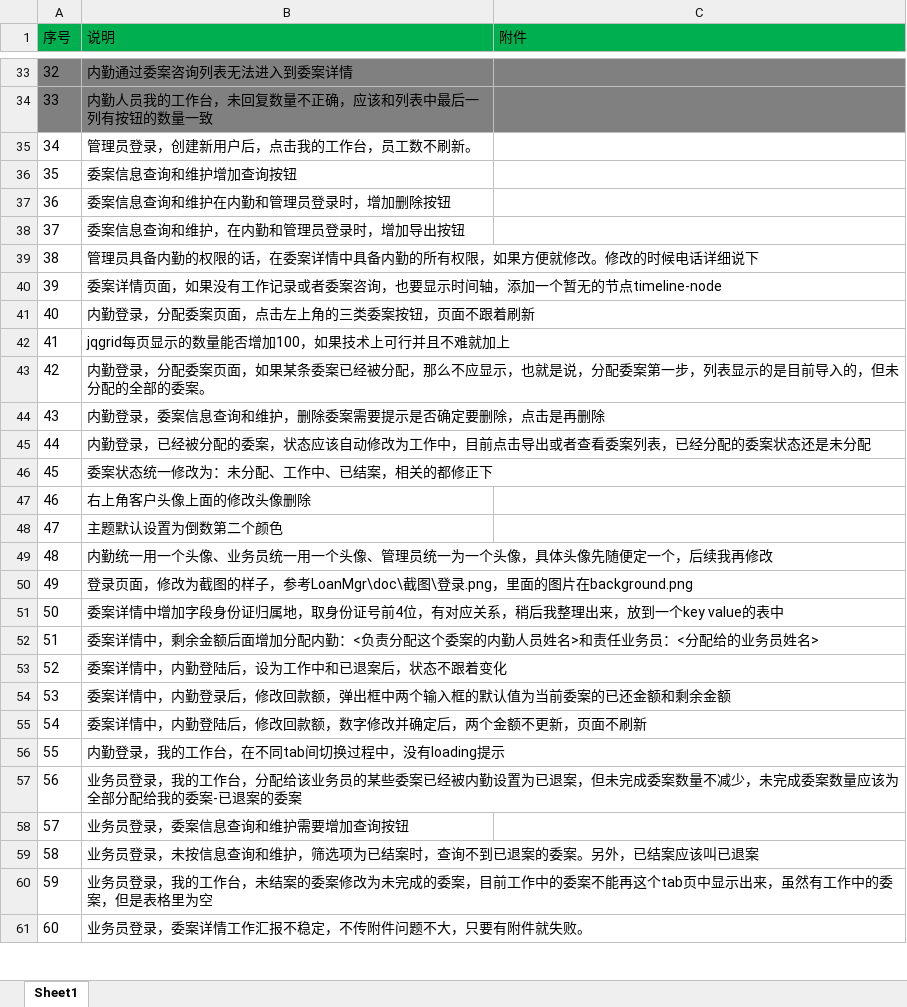
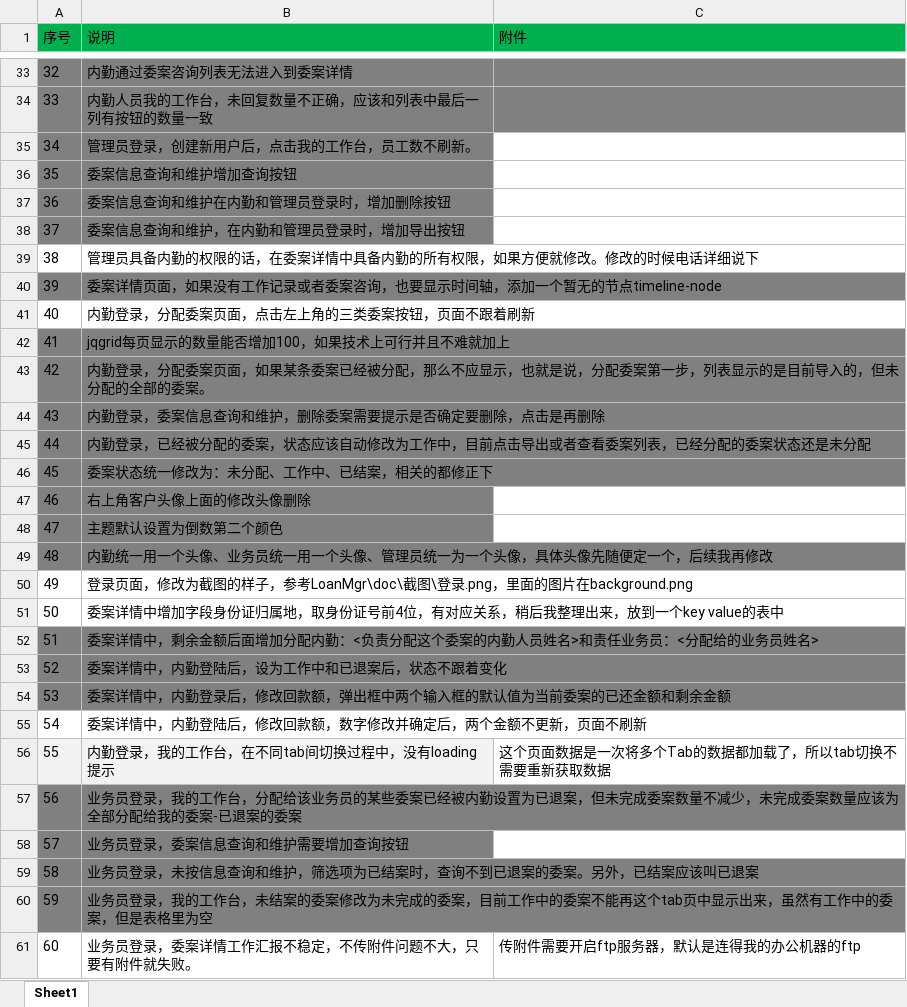
Before and after one commit to Patrick-Wang/LoanMgr, an Excel workbook: doc/bug.xlsx, sheet Sheet1, drawn as a sheet; only a part is shown, gaps mark what is left out; values as stored, in another font and other column widths than the file's, no borders; charts and pictures not drawn; the diff covers the shown part only; the diff names each change by its address in the sheet, - before the commit and + after, or states it on an @@ line.

```diff
--- a/doc/bug.xlsx (sheet Sheet1)
+++ b/doc/bug.xlsx (sheet Sheet1)
-A35:B38 fill: none
+A35:B38 fill: #808080
-A40:B40 fill: none
+A40:B40 fill: #808080
-A42:B49 fill: none
+A42:B49 fill: #808080
-A52:B54 fill: none
+A52:B54 fill: #808080
-A56:B56 fill: none
+A56:B56 fill: #F2F2F2
-C56 (附件): (empty)
+C56 (附件): 这个页面数据是一次将多个Tab的数据都加载了，所以tab切换不需要重新获取数据
-A57:B60 fill: none
+A57:B60 fill: #808080
-C61 (附件): (empty)
+C61 (附件): 传附件需要开启ftp服务器，默认是连得我的办公机器的ftp
```
Also changed, not shown: 2 edited cells and cell formats elsewhere in this sheet, charts or pictures, design/协议.xlsx, 57 other files.
